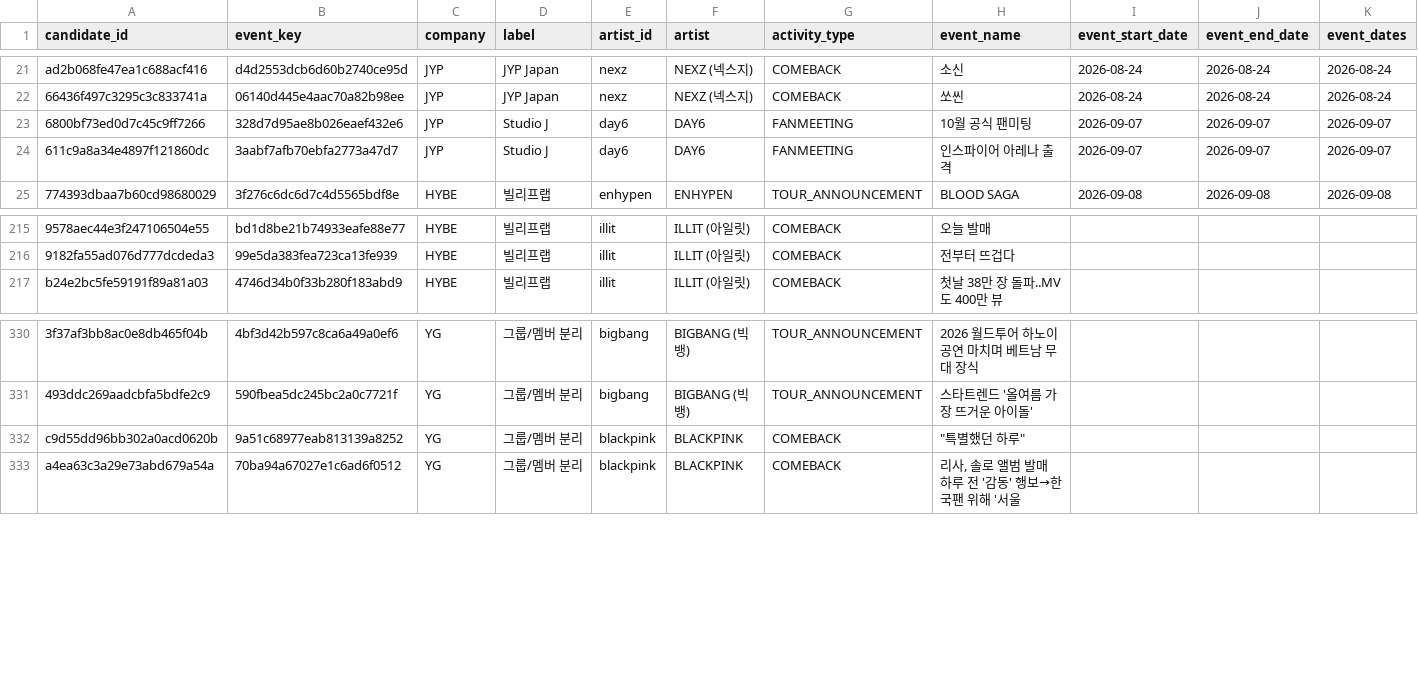
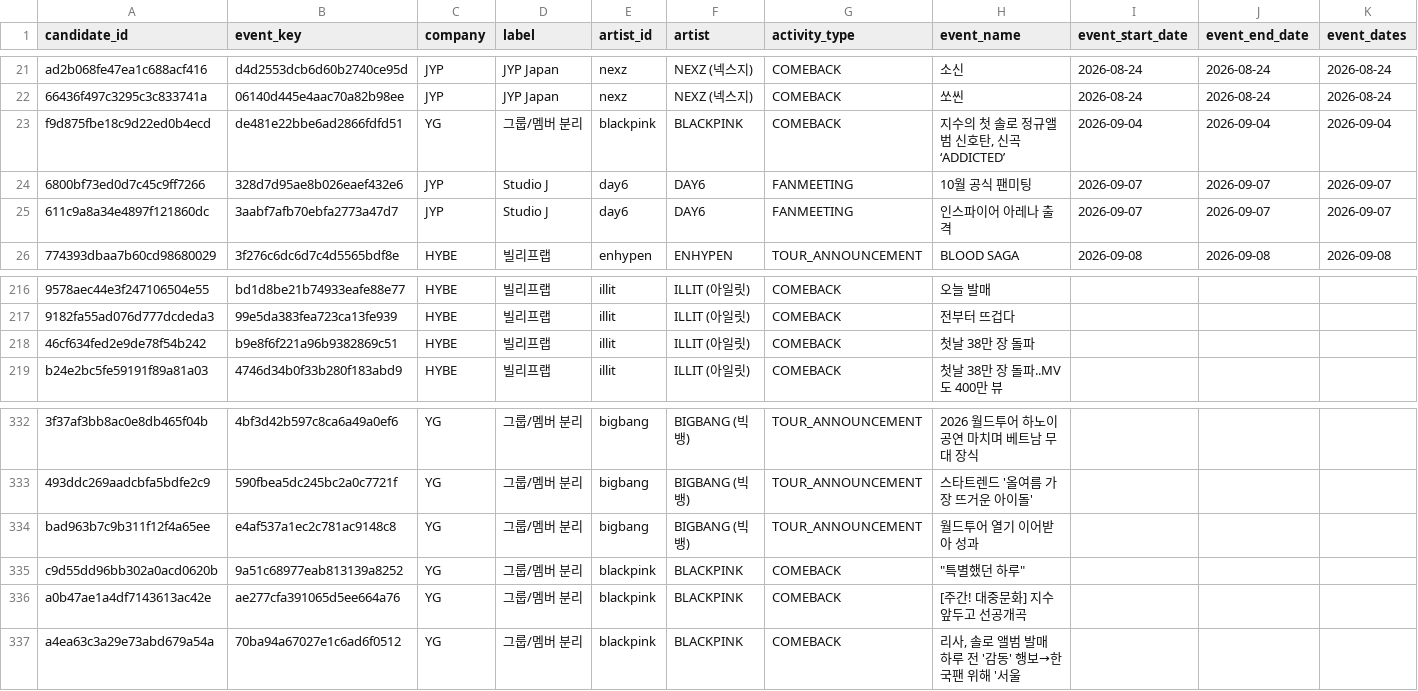
Before and after one commit to Jayjayredick/kpop-activity-calendar, a CSV file: data/review_queue.csv, drawn as a sheet; only a part is shown, gaps mark what is left out; rows hold the shown columns only; the diff names each change by its address in the sheet, - before the commit and + after, or states it on an @@ line.

```diff
--- a/data/review_queue.csv
+++ b/data/review_queue.csv
+row 23: f9d875fbe18c9d22ed0b4ecd | de481e22bbe6ad2866fdfd51 | YG | 그룹/멤버 분리 | blackpink | BLACKPINK | COMEBACK | 지수의 첫 솔로 정규앨범 신호탄, 신곡 ‘ADDICTED’ | 2026-09-04 | 2026-09-04 | 2026-09-04
+row 218: 46cf634fed2e9de78f54b242 | b9e8f6f221a96b9382869c51 | HYBE | 빌리프랩 | illit | ILLIT (아일릿) | COMEBACK | 첫날 38만 장 돌파
+row 334: bad963b7c9b311f12f4a65ee | e4af537a1ec2c781ac9148c8 | YG | 그룹/멤버 분리 | bigbang | BIGBANG (빅뱅) | TOUR_ANNOUNCEMENT | 월드투어 열기 이어받아 성과
+row 336: a0b47ae1a4df7143613ac42e | ae277cfa391065d5ee664a76 | YG | 그룹/멤버 분리 | blackpink | BLACKPINK | COMEBACK | [주간! 대중문화] 지수 앞두고 선공개곡
```
Also changed, not shown: data/daily_collected.csv, 2 other files.
